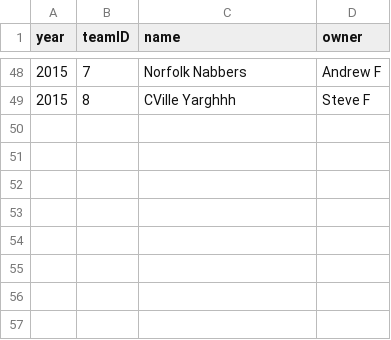
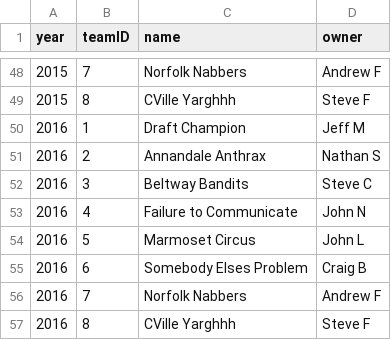
Before and after one commit to andrewflack/DD_FFL, a CSV file: data/ddffl_teamsandowners.csv, drawn as a sheet; only a part is shown, gaps mark what is left out; the diff names each change by its address in the sheet, - before the commit and + after, or states it on an @@ line.

```diff
--- a/data/ddffl_teamsandowners.csv
+++ b/data/ddffl_teamsandowners.csv
+row 50: 2016 | 1 | Draft Champion | Jeff M
+row 51: 2016 | 2 | Annandale Anthrax | Nathan S
+row 52: 2016 | 3 | Beltway Bandits | Steve C
+row 53: 2016 | 4 | Failure to Communicate | John N
+row 54: 2016 | 5 | Marmoset Circus | John L
+row 55: 2016 | 6 | Somebody Elses Problem | Craig B
+row 56: 2016 | 7 | Norfolk Nabbers | Andrew F
+row 57: 2016 | 8 | CVille Yarghhh | Steve F
```
Also changed, not shown: data/ddffl_weeklymatchups.csv, 3 other files.
